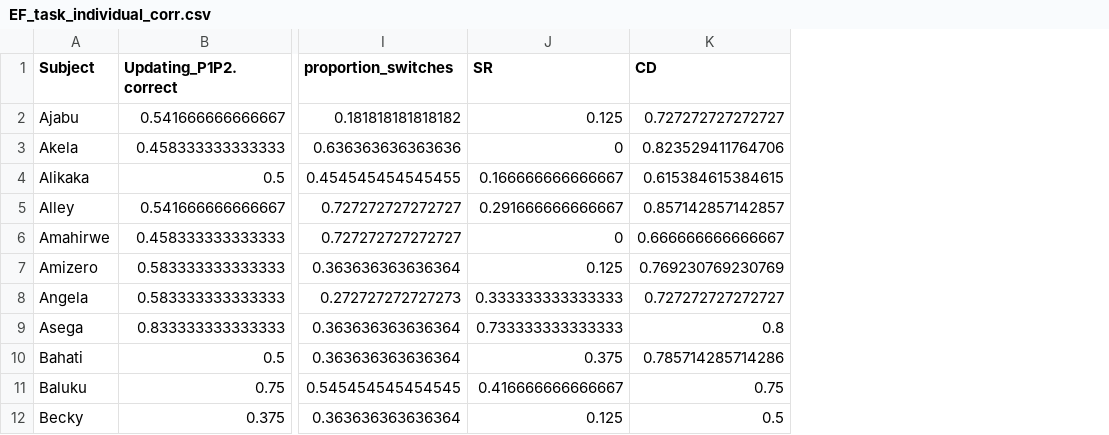
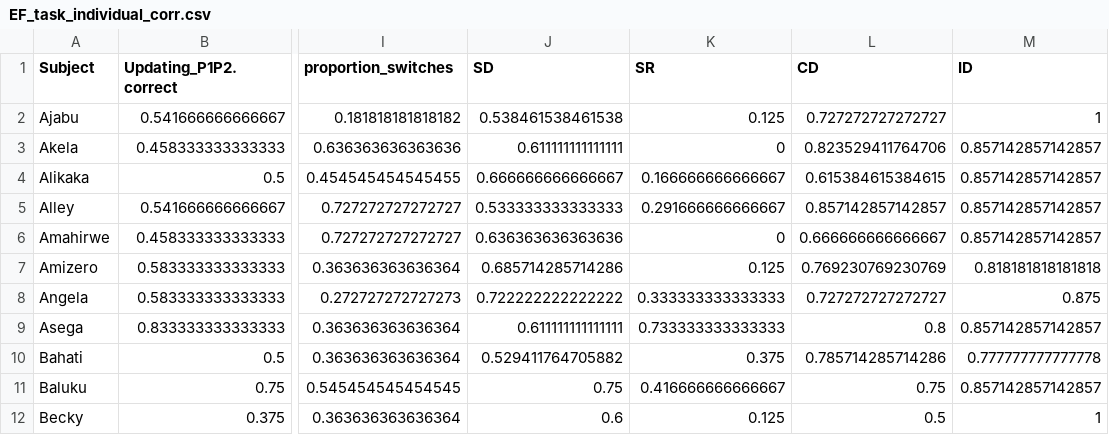
Before and after one commit to cvoelter/eftb, a CSV file: EF_tasks/EF_task_individual_corr.csv, drawn as a sheet; only a part is shown, gaps mark what is left out; the diff names each change by its address in the sheet, - before the commit and + after, or states it on an @@ line.

Commit message:
added all subtests to the data file (shifting boxes)

```diff
--- a/EF_tasks/EF_task_individual_corr.csv
+++ b/EF_tasks/EF_task_individual_corr.csv
+column J (SD), rows 2-12: 0.538461538461538 | 0.611111111111111 | 0.666666666666667 | 0.533333333333333 | 0.636363636363636 | 0.685714285714286 | 0.722222222222222 | 0.611111111111111 | 0.529411764705882 | 0.75 | 0.6
+column M (ID), rows 2-12: 1 | 0.857142857142857 | 0.857142857142857 | 0.857142857142857 | 0.857142857142857 | 0.818181818181818 | 0.875 | 0.857142857142857 | 0.777777777777778 | 0.857142857142857 | 1
```
